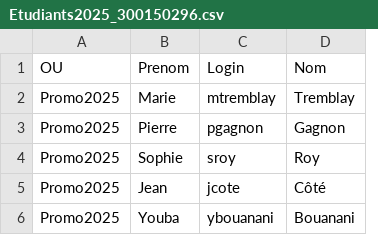
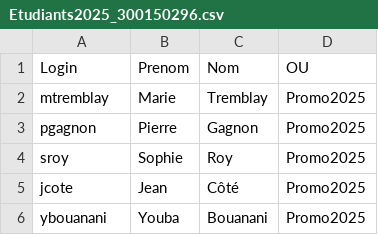
Before and after one commit to CollegeBoreal/INF1084-202-25A-04, a CSV file: 2.Utilisateurs/300150296/Etudiants2025_300150296.csv, drawn as a sheet; removed rows and columns are numbered as before the commit, all else as after; the diff names each change by its address in the sheet, - before the commit and + after, or states it on an @@ line.

```diff
--- a/2.Utilisateurs/300150296/Etudiants2025_300150296.csv
+++ b/2.Utilisateurs/300150296/Etudiants2025_300150296.csv
-column C (Login), rows 2-6: mtremblay | pgagnon | sroy | jcote | ybouanani
+column D (OU), rows 2-6: all Promo2025
-A1: OU
+A1: Login
-A2 (Login): Promo2025
+A2 (Login): mtremblay
-A3 (Login): Promo2025
+A3 (Login): pgagnon
-A4 (Login): Promo2025
+A4 (Login): sroy
-A5 (Login): Promo2025
+A5 (Login): jcote
-A6 (Login): Promo2025
+A6 (Login): ybouanani
```
Also changed, not shown: 10 other files.
